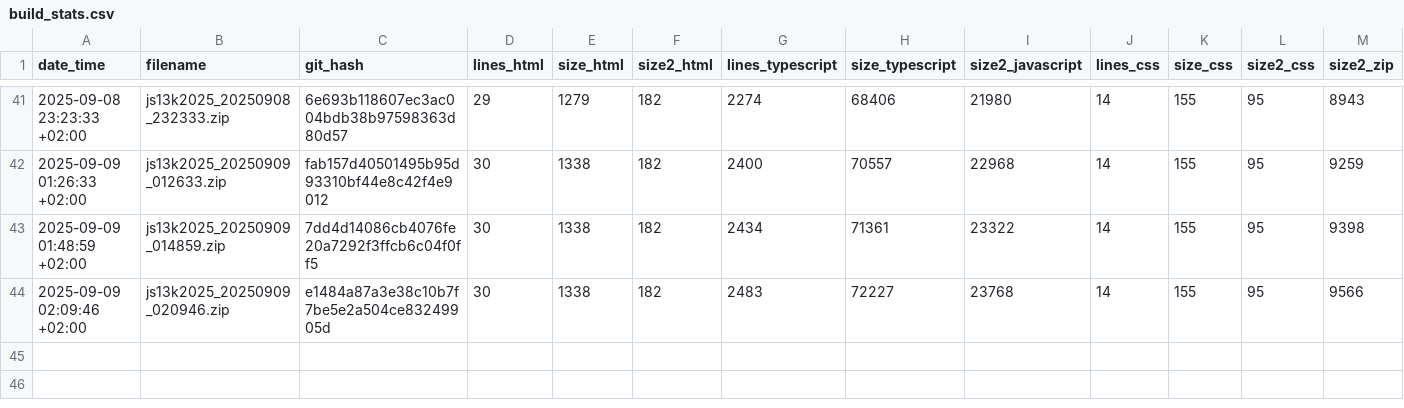
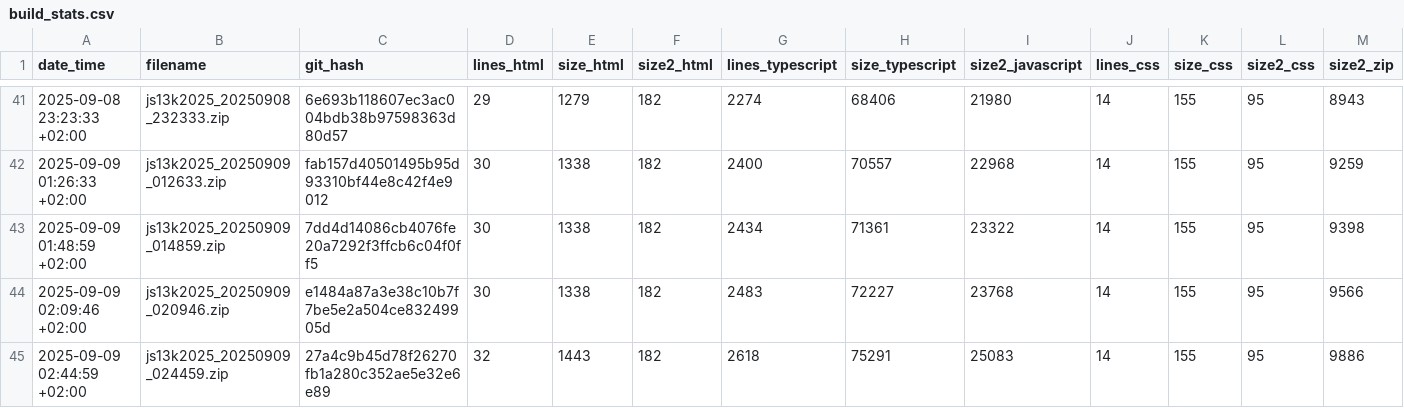
Before and after one commit to gheja/js13k2025, a CSV file: build_stats.csv, drawn as a sheet; only a part is shown, gaps mark what is left out; rows hold the shown columns only; the diff names each change by its address in the sheet, - before the commit and + after, or states it on an @@ line.

Commit message:
Updated builds stats

```diff
--- a/build_stats.csv
+++ b/build_stats.csv
+row 45: 2025-09-09 02:44:59 +02:00 | js13k2025_20250909_024459.zip | 27a4c9b45d78f26270fb1a280c352ae5e32e6e89 | 32 | 1443 | 182 | 2618 | 75291 | 25083 | 14 | 155 | 95 | 9886
```
